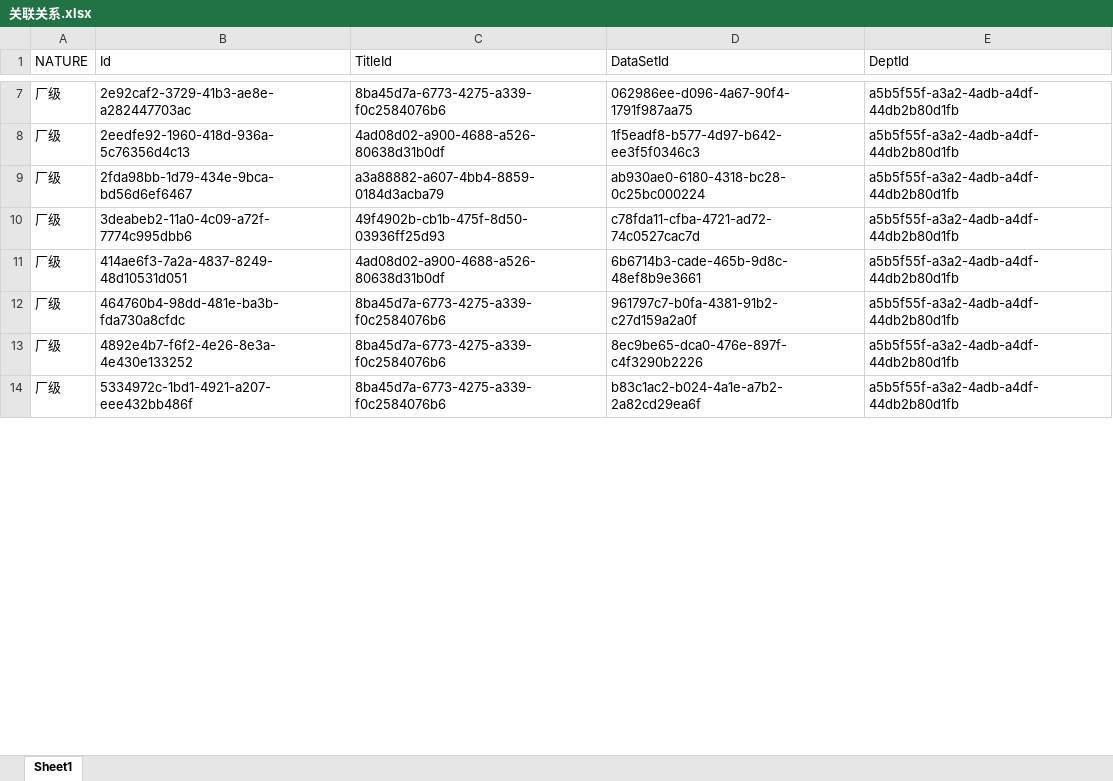
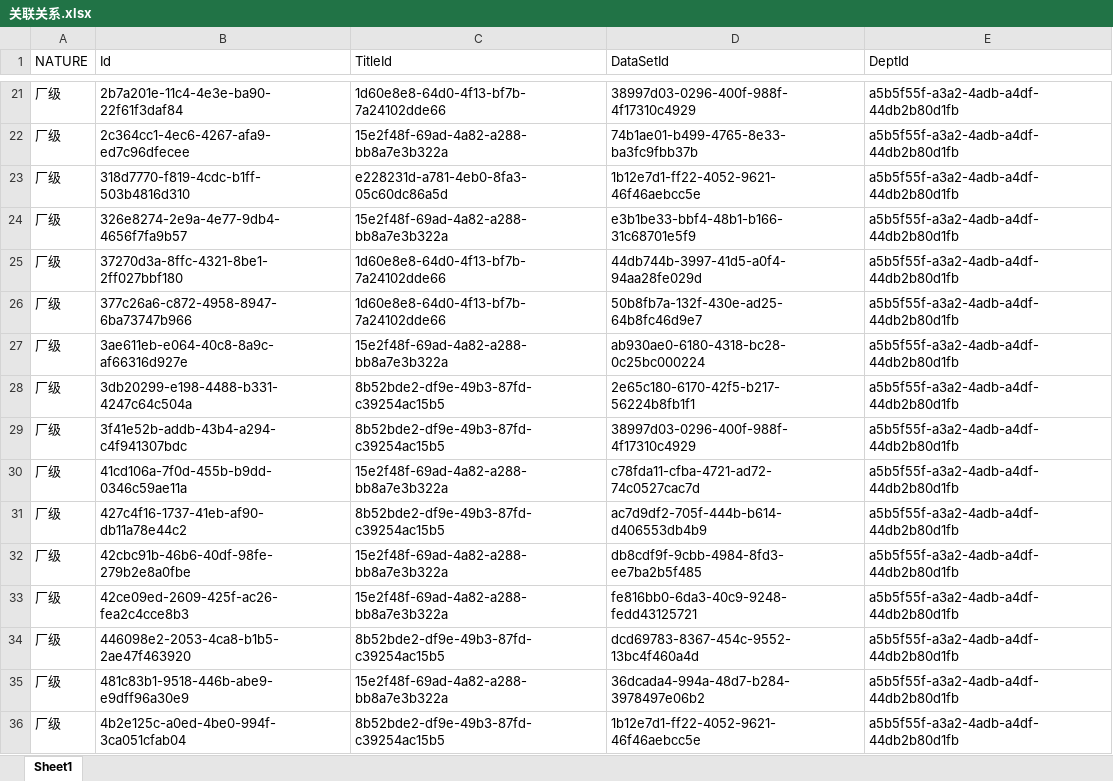
Before and after one commit to Heming666/DBPrj, an Excel workbook: MyPrj/bin/Debug/Content/指标/关联关系.xlsx, sheet Sheet1, drawn as a sheet; only a part is shown, gaps mark what is left out; values as stored, in another font and other column widths than the file's, no borders; addresses are those after the commit; the diff covers the shown part only; the diff names each change by its address in the sheet, - before the commit and + after, or states it on an @@ line.

```diff
--- a/MyPrj/bin/Debug/Content/指标/关联关系.xlsx (sheet Sheet1)
+++ b/MyPrj/bin/Debug/Content/指标/关联关系.xlsx (sheet Sheet1)
-B21 (Id): 2e92caf2-3729-41b3-ae8e-a282447703ac
+B21 (Id): 2b7a201e-11c4-4e3e-ba90-22f61f3daf84
-C21 (TitleId): 8ba45d7a-6773-4275-a339-f0c2584076b6
+C21 (TitleId): 1d60e8e8-64d0-4f13-bf7b-7a24102dde66
-D21 (DataSetId): 062986ee-d096-4a67-90f4-1791f987aa75
+D21 (DataSetId): 38997d03-0296-400f-988f-4f17310c4929
+row 22: 厂级 | 2c364cc1-4ec6-4267-afa9-ed7c96dfecee | 15e2f48f-69ad-4a82-a288-bb8a7e3b322a | 74b1ae01-b499-4765-8e33-ba3fc9fbb37b | a5b5f55f-a3a2-4adb-a4df-44db2b80d1fb
+row 23: 厂级 | 318d7770-f819-4cdc-b1ff-503b4816d310 | e228231d-a781-4eb0-8fa3-05c60dc86a5d | 1b12e7d1-ff22-4052-9621-46f46aebcc5e | a5b5f55f-a3a2-4adb-a4df-44db2b80d1fb
+row 24: 厂级 | 326e8274-2e9a-4e77-9db4-4656f7fa9b57 | 15e2f48f-69ad-4a82-a288-bb8a7e3b322a | e3b1be33-bbf4-48b1-b166-31c68701e5f9 | a5b5f55f-a3a2-4adb-a4df-44db2b80d1fb
+row 25: 厂级 | 37270d3a-8ffc-4321-8be1-2ff027bbf180 | 1d60e8e8-64d0-4f13-bf7b-7a24102dde66 | 44db744b-3997-41d5-a0f4-94aa28fe029d | a5b5f55f-a3a2-4adb-a4df-44db2b80d1fb
-B26 (Id): 2eedfe92-1960-418d-936a-5c76356d4c13
+B26 (Id): 377c26a6-c872-4958-8947-6ba73747b966
-C26 (TitleId): 4ad08d02-a900-4688-a526-80638d31b0df
+C26 (TitleId): 1d60e8e8-64d0-4f13-bf7b-7a24102dde66
-D26 (DataSetId): 1f5eadf8-b577-4d97-b642-ee3f5f0346c3
+D26 (DataSetId): 50b8fb7a-132f-430e-ad25-64b8fc46d9e7
-B27 (Id): 2fda98bb-1d79-434e-9bca-bd56d6ef6467
+B27 (Id): 3ae611eb-e064-40c8-8a9c-af66316d927e
-C27 (TitleId): a3a88882-a607-4bb4-8859-0184d3acba79
+C27 (TitleId): 15e2f48f-69ad-4a82-a288-bb8a7e3b322a
+row 28: 厂级 | 3db20299-e198-4488-b331-4247c64c504a | 8b52bde2-df9e-49b3-87fd-c39254ac15b5 | 2e65c180-6170-42f5-b217-56224b8fb1f1 | a5b5f55f-a3a2-4adb-a4df-44db2b80d1fb
+row 29: 厂级 | 3f41e52b-addb-43b4-a294-c4f941307bdc | 8b52bde2-df9e-49b3-87fd-c39254ac15b5 | 38997d03-0296-400f-988f-4f17310c4929 | a5b5f55f-a3a2-4adb-a4df-44db2b80d1fb
-B30 (Id): 3deabeb2-11a0-4c09-a72f-7774c995dbb6
+B30 (Id): 41cd106a-7f0d-455b-b9dd-0346c59ae11a
-C30 (TitleId): 49f4902b-cb1b-475f-8d50-03936ff25d93
+C30 (TitleId): 15e2f48f-69ad-4a82-a288-bb8a7e3b322a
+row 31: 厂级 | 427c4f16-1737-41eb-af90-db11a78e44c2 | 8b52bde2-df9e-49b3-87fd-c39254ac15b5 | ac7d9df2-705f-444b-b614-d406553db4b9 | a5b5f55f-a3a2-4adb-a4df-44db2b80d1fb
-B32 (Id): 414ae6f3-7a2a-4837-8249-48d10531d051
+B32 (Id): 42cbc91b-46b6-40df-98fe-279b2e8a0fbe
-C32 (TitleId): 4ad08d02-a900-4688-a526-80638d31b0df
+C32 (TitleId): 15e2f48f-69ad-4a82-a288-bb8a7e3b322a
-D32 (DataSetId): 6b6714b3-cade-465b-9d8c-48ef8b9e3661
+D32 (DataSetId): db8cdf9f-9cbb-4984-8fd3-ee7ba2b5f485
-B33 (Id): 464760b4-98dd-481e-ba3b-fda730a8cfdc
+B33 (Id): 42ce09ed-2609-425f-ac26-fea2c4cce8b3
-C33 (TitleId): 8ba45d7a-6773-4275-a339-f0c2584076b6
+C33 (TitleId): 15e2f48f-69ad-4a82-a288-bb8a7e3b322a
-D33 (DataSetId): 961797c7-b0fa-4381-91b2-c27d159a2a0f
+D33 (DataSetId): fe816bb0-6da3-40c9-9248-fedd43125721
-B34 (Id): 4892e4b7-f6f2-4e26-8e3a-4e430e133252
+B34 (Id): 446098e2-2053-4ca8-b1b5-2ae47f463920
-C34 (TitleId): 8ba45d7a-6773-4275-a339-f0c2584076b6
+C34 (TitleId): 8b52bde2-df9e-49b3-87fd-c39254ac15b5
-D34 (DataSetId): 8ec9be65-dca0-476e-897f-c4f3290b2226
+D34 (DataSetId): dcd69783-8367-454c-9552-13bc4f460a4d
+row 35: 厂级 | 481c83b1-9518-446b-abe9-e9dff96a30e9 | 15e2f48f-69ad-4a82-a288-bb8a7e3b322a | 36dcada4-994a-48d7-b284-3978497e06b2 | a5b5f55f-a3a2-4adb-a4df-44db2b80d1fb
-B36 (Id): 5334972c-1bd1-4921-a207-eee432bb486f
+B36 (Id): 4b2e125c-a0ed-4be0-994f-3ca051cfab04
-C36 (TitleId): 8ba45d7a-6773-4275-a339-f0c2584076b6
+C36 (TitleId): 8b52bde2-df9e-49b3-87fd-c39254ac15b5
-D36 (DataSetId): b83c1ac2-b024-4a1e-a7b2-2a82cd29ea6f
+D36 (DataSetId): 1b12e7d1-ff22-4052-9621-46f46aebcc5e
```
Also changed, not shown: 54 added rows and 109 edited cells elsewhere in this sheet, MyPrj/bin/Debug/Content/指标/指标分类.xlsx, 29 other files.
